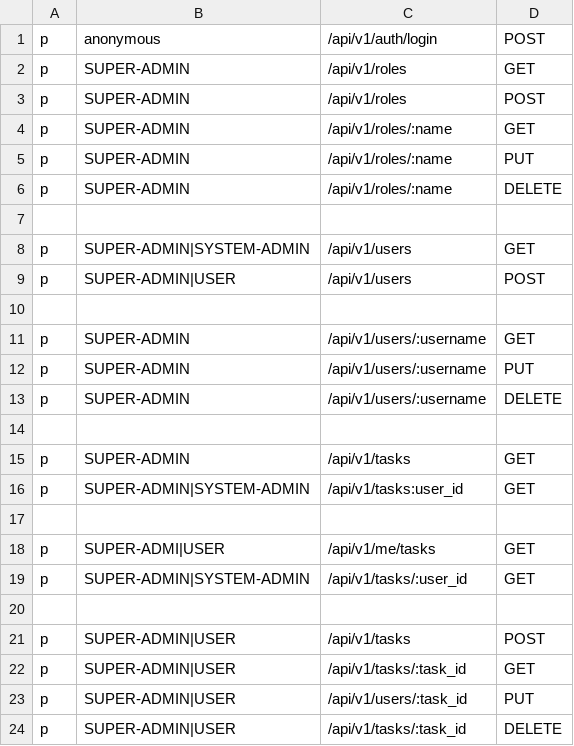
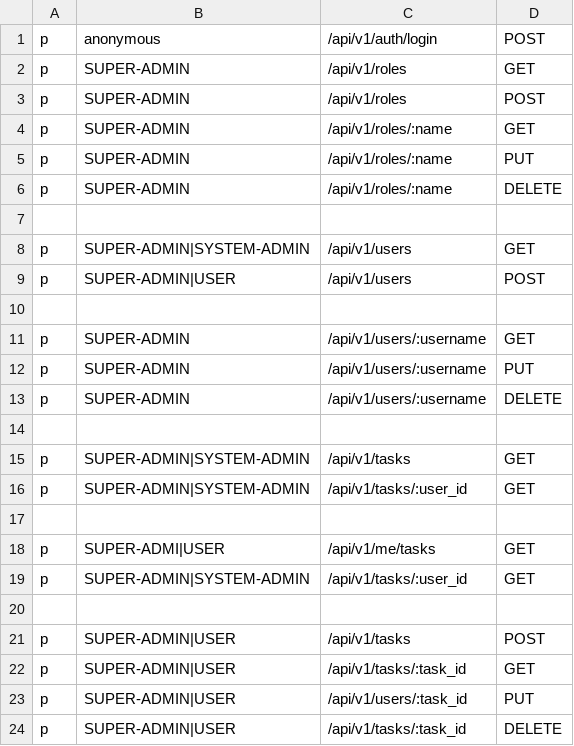
Before and after one commit to Yuideg/todo-list-rest-api, a CSV file: api/config/policy.csv, drawn as a sheet.

```diff
--- a/api/config/policy.csv
+++ b/api/config/policy.csv
@@ -14,4 +14,4 @@ p,SUPER-ADMIN,/api/v1/users/:username,DELETE
 
-p,SUPER-ADMIN,/api/v1/tasks,GET
-p,SUPER-ADMIN|SYSTEM-ADMIN,/api/v1/tasks:user_id,GET
+p,SUPER-ADMIN|SYSTEM-ADMIN,/api/v1/tasks,GET
+p,SUPER-ADMIN|SYSTEM-ADMIN,/api/v1/tasks/:user_id,GET
 
```
Also changed, not shown: 1 other file.
